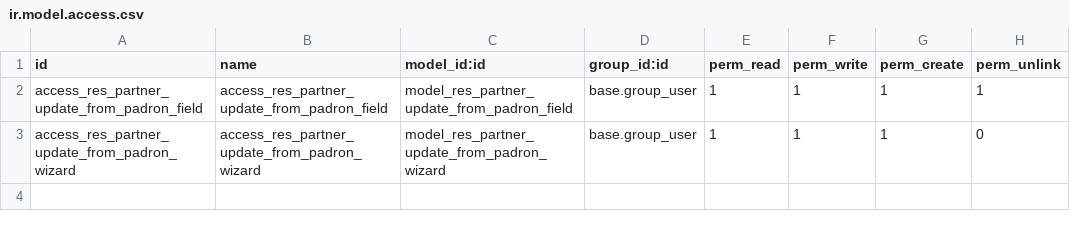
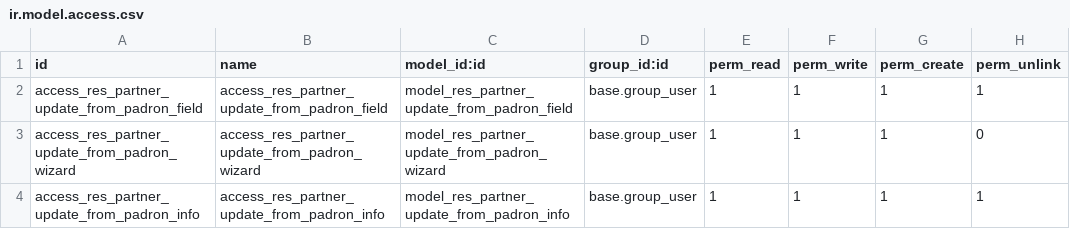
Before and after one commit to ingadhoc/odoo-argentina-ee, a CSV file: l10n_ar_edi_ux/security/ir.model.access.csv, drawn as a sheet.

Commit message:
[FIX] l10n_ar_edi_ux: use new model instead of ir.model.fields
Part-of: ingadhoc/odoo-argentina-ee#141

```diff
--- a/l10n_ar_edi_ux/security/ir.model.access.csv
+++ b/l10n_ar_edi_ux/security/ir.model.access.csv
@@ -3 +3,2 @@ access_res_partner_update_from_padron_field,access_res_partner_update_from_padro
 access_res_partner_update_from_padron_wizard,access_res_partner_update_from_padron_wizard,model_res_partner_update_from_padron_wizard,base.group_user,1,1,1,0
+access_res_partner_update_from_padron_info,access_res_partner_update_from_padron_info,model_res_partner_update_from_padron_info,base.group_user,1,1,1,1
```
Also changed, not shown: 2 other files.
